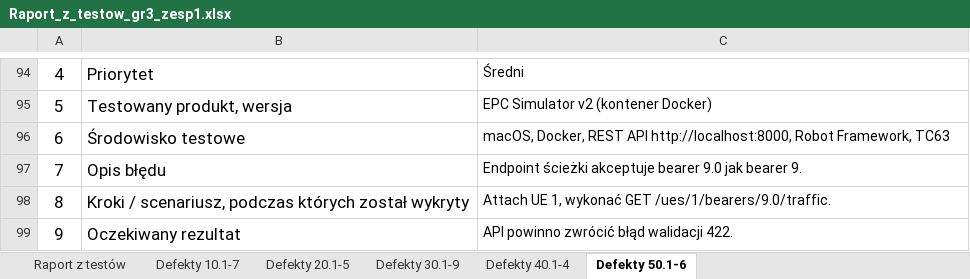
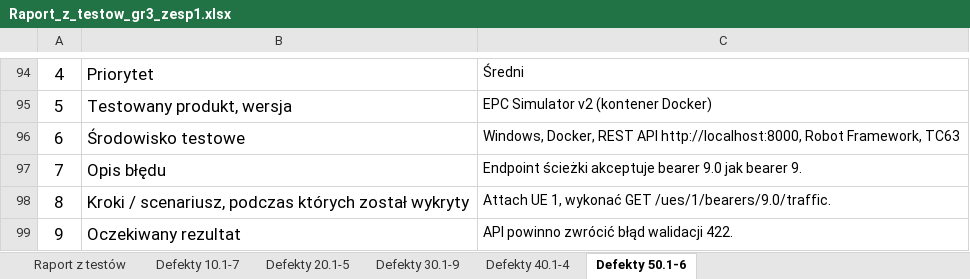
Before and after one commit to bwalczyk1/EPC, an Excel workbook: docs/Raport_z_testow_gr3_zesp1.xlsx, sheet Defekty 50.1-6, drawn as a sheet; only a part is shown, gaps mark what is left out; values as stored, in another font and other column widths than the file's, no borders; the diff covers the shown part only; the diff names each change by its address in the sheet, - before the commit and + after, or states it on an @@ line.

```diff
--- a/docs/Raport_z_testow_gr3_zesp1.xlsx (sheet Defekty 50.1-6)
+++ b/docs/Raport_z_testow_gr3_zesp1.xlsx (sheet Defekty 50.1-6)
-C96: macOS, Docker, REST…
+C96: Windows, Docker, REST…
```
Also changed, not shown: 5 edited cells elsewhere in this sheet, sheet Defekty 10.1-7, sheet Defekty 20.1-5, sheet Raport z testów.
